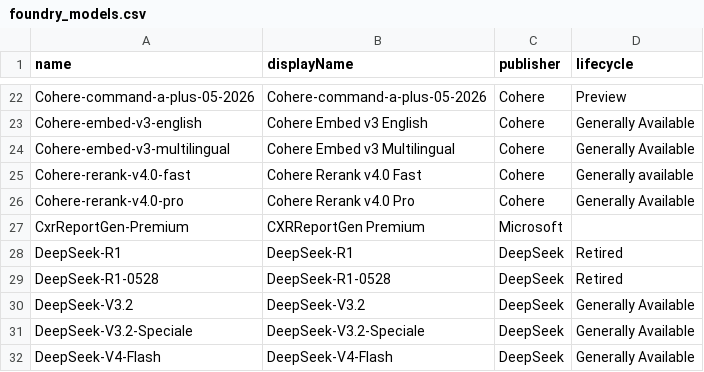
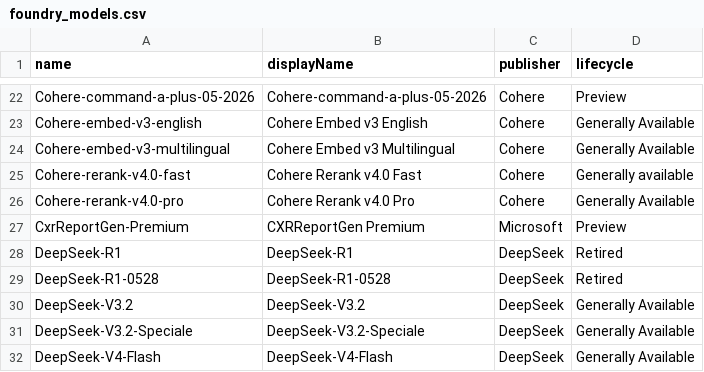
Before and after one commit to ws/model-availability, a CSV file: data/providers/azure/foundry_models.csv, drawn as a sheet; only a part is shown, gaps mark what is left out; the diff covers the shown part only.

```diff
--- a/data/providers/azure/foundry_models.csv
+++ b/data/providers/azure/foundry_models.csv
@@ -26,3 +26,3 @@ Cohere-rerank-v4.0-fast,Cohere Rerank v4.0 Fast,Cohere,Generally available
 Cohere-rerank-v4.0-pro,Cohere Rerank v4.0 Pro,Cohere,Generally Available
-CxrReportGen-Premium,CXRReportGen Premium,Microsoft,
+CxrReportGen-Premium,CXRReportGen Premium,Microsoft,Preview
 DeepSeek-R1,DeepSeek-R1,DeepSeek,Retired
```
Also changed, not shown: 3 added rows, 1 removed row and 2 edited cells elsewhere in this file, 1 other file.
